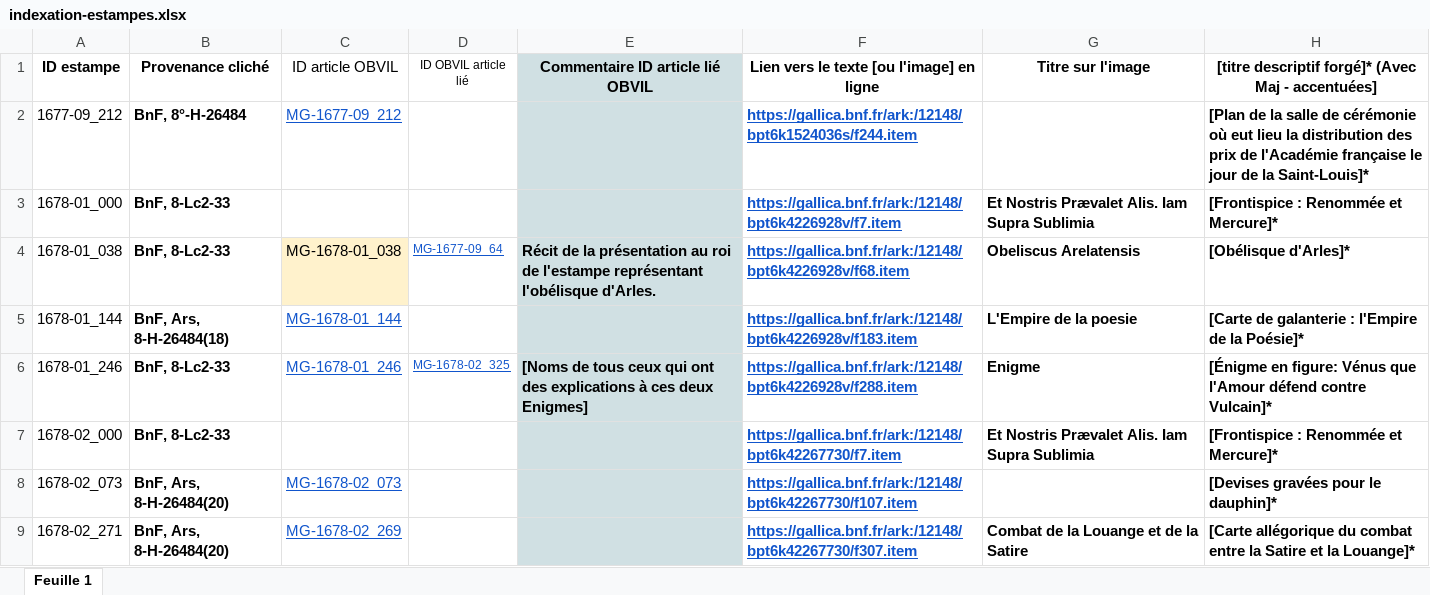
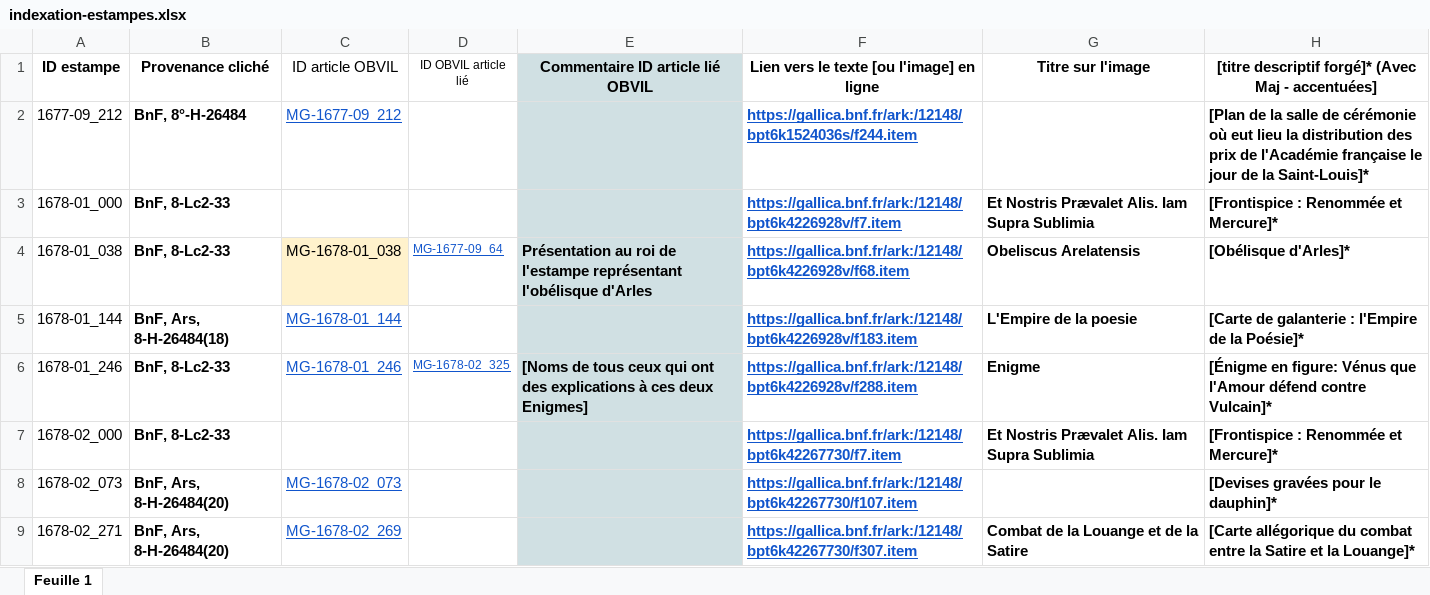
Before and after one commit to sherlock-iremus/mercure-galant-sources, an Excel workbook: indexation-estampes.xlsx, sheet Feuille 1, drawn as a sheet; only a part is shown; values as stored, in another font and other column widths than the file's, no borders; the diff names each change by its address in the sheet, - before the commit and + after, or states it on an @@ line.

Commit message:
Update indexation-estampes.xlsx

```diff
--- a/indexation-estampes.xlsx (sheet Feuille 1)
+++ b/indexation-estampes.xlsx (sheet Feuille 1)
-E4 (Commentaire ID article lié OBVIL): Récit de la présentation au roi de l'estampe représentant l'obélisque d'Arles.
+E4 (Commentaire ID article lié OBVIL): Présentation au roi de l'estampe représentant l'obélisque d'Arles
```
